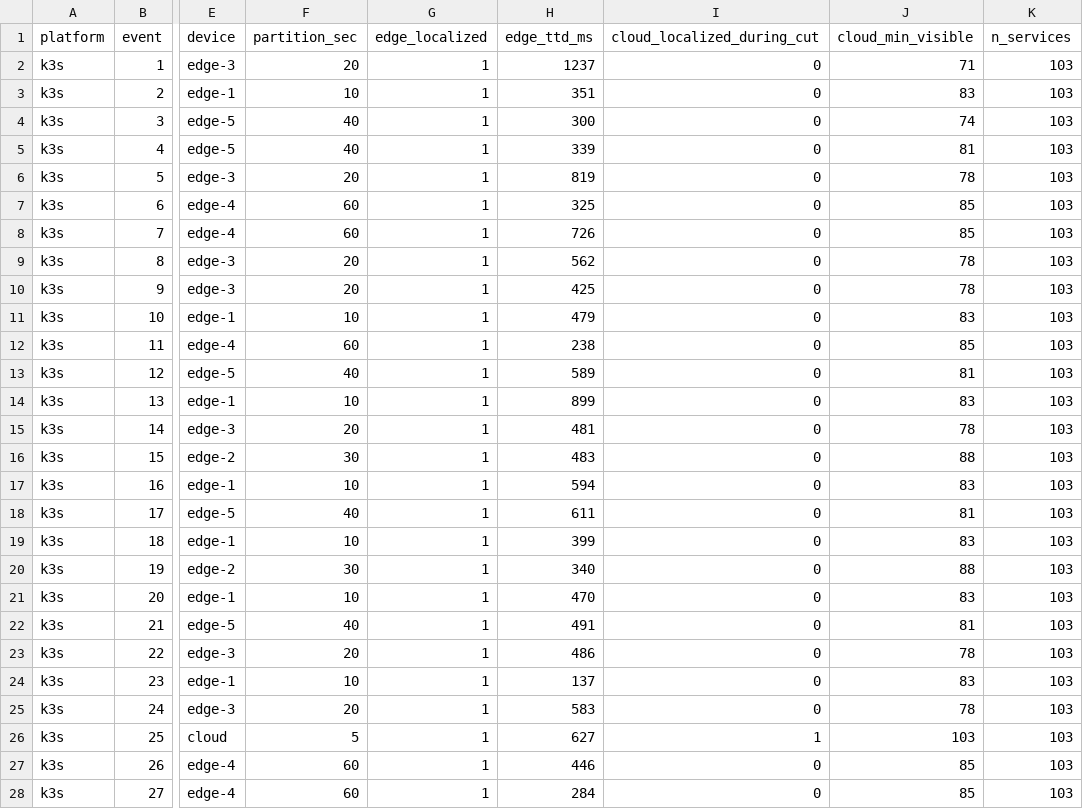
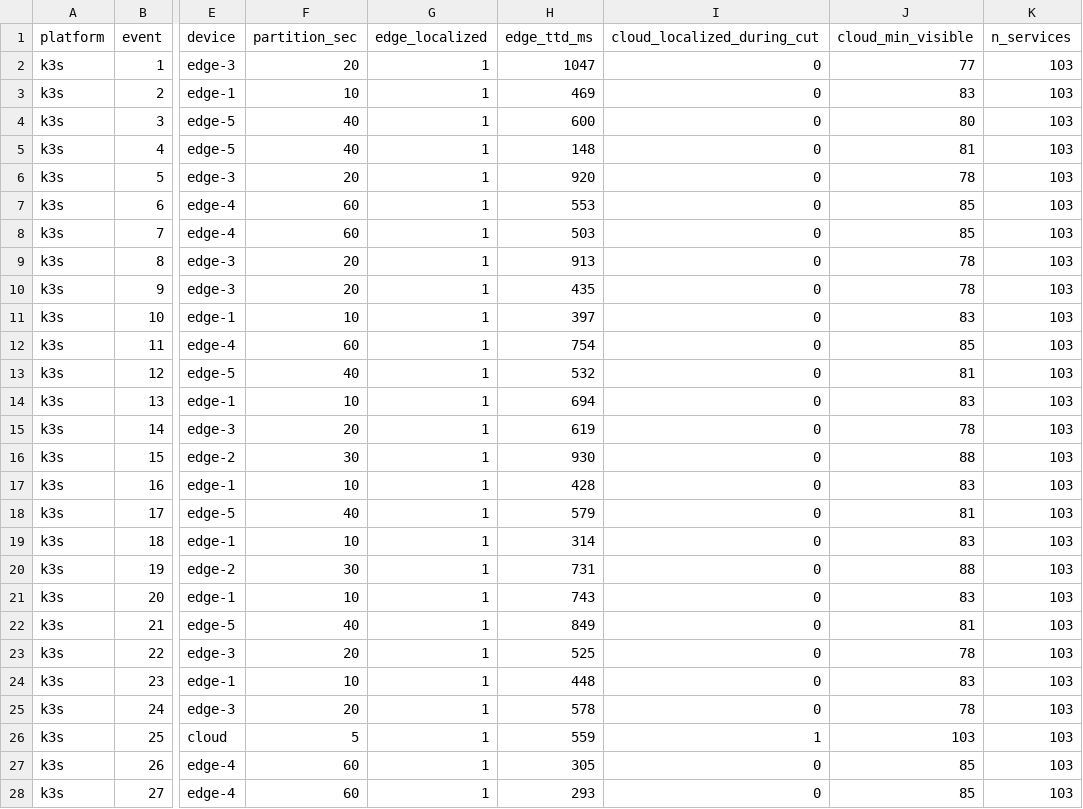
Before and after one commit to kennethogrey/SovLoc-Partition-Aware-Root-Cause-Localization-for-IoT-Cloud-Microservices, a CSV file: results/production/k3s.csv, drawn as a sheet; only a part is shown, gaps mark what is left out; the diff covers the shown part only; the diff names each change by its address in the sheet, - before the commit and + after, or states it on an @@ line.

Commit message:
Refresh the four production tiers with a clean 30-event rerun
Re-ran the production validation on all four tiers (single-node mesh, k3s,
OpenStack, and CRANE Cloud) through thirty independent partition events each on
the full 103-service scenario, and regenerated the derived calibration split,
the constrained-hardware footprint, and results.json from the new measurements.
OpenStack now runs the same 103-service scenario as the other three tiers rather
than the earlier reduced topology. Edge localization stays at 100 percent on
every tier; the held-out median calibration stays in band on three of four
tiers and the simulated P95 remains a conservative over-estimate of the tail.
The numbers in results/results.json and results/production/calib_split.csv now
match the manuscript tables.

Ignore the hand-run scratch log directory .tmprun/.

```diff
--- a/results/production/k3s.csv
+++ b/results/production/k3s.csv
-H2 (edge_ttd_ms): 1237
+H2 (edge_ttd_ms): 1047
-J2 (cloud_min_visible): 71
+J2 (cloud_min_visible): 77
-H3 (edge_ttd_ms): 351
+H3 (edge_ttd_ms): 469
-H4 (edge_ttd_ms): 300
+H4 (edge_ttd_ms): 600
-J4 (cloud_min_visible): 74
+J4 (cloud_min_visible): 80
-H5 (edge_ttd_ms): 339
+H5 (edge_ttd_ms): 148
-H6 (edge_ttd_ms): 819
+H6 (edge_ttd_ms): 920
-H7 (edge_ttd_ms): 325
+H7 (edge_ttd_ms): 553
-H8 (edge_ttd_ms): 726
+H8 (edge_ttd_ms): 503
-H9 (edge_ttd_ms): 562
+H9 (edge_ttd_ms): 913
-H10 (edge_ttd_ms): 425
+H10 (edge_ttd_ms): 435
-H11 (edge_ttd_ms): 479
+H11 (edge_ttd_ms): 397
-H12 (edge_ttd_ms): 238
+H12 (edge_ttd_ms): 754
-H13 (edge_ttd_ms): 589
+H13 (edge_ttd_ms): 532
-H14 (edge_ttd_ms): 899
+H14 (edge_ttd_ms): 694
-H15 (edge_ttd_ms): 481
+H15 (edge_ttd_ms): 619
-H16 (edge_ttd_ms): 483
+H16 (edge_ttd_ms): 930
-H17 (edge_ttd_ms): 594
+H17 (edge_ttd_ms): 428
-H18 (edge_ttd_ms): 611
+H18 (edge_ttd_ms): 579
-H19 (edge_ttd_ms): 399
+H19 (edge_ttd_ms): 314
-H20 (edge_ttd_ms): 340
+H20 (edge_ttd_ms): 731
-H21 (edge_ttd_ms): 470
+H21 (edge_ttd_ms): 743
-H22 (edge_ttd_ms): 491
+H22 (edge_ttd_ms): 849
-H23 (edge_ttd_ms): 486
+H23 (edge_ttd_ms): 525
-H24 (edge_ttd_ms): 137
+H24 (edge_ttd_ms): 448
-H25 (edge_ttd_ms): 583
+H25 (edge_ttd_ms): 578
-H26 (edge_ttd_ms): 627
+H26 (edge_ttd_ms): 559
-H27 (edge_ttd_ms): 446
+H27 (edge_ttd_ms): 305
-H28 (edge_ttd_ms): 284
+H28 (edge_ttd_ms): 293
```
Also changed, not shown: 3 edited cells elsewhere in this file, results/production/calib_split.csv, results/production/cranecloud.csv, 5 other files.
